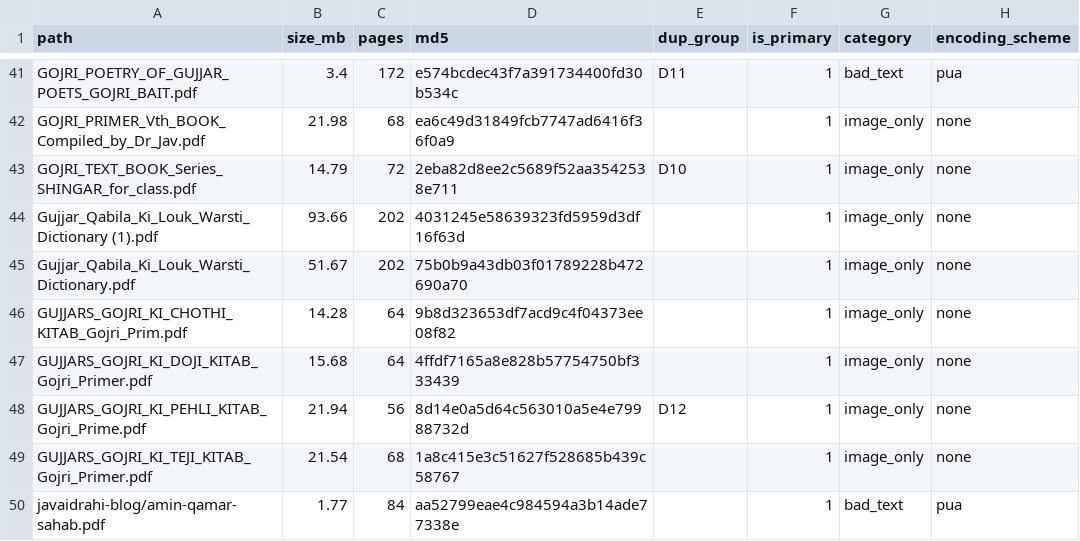
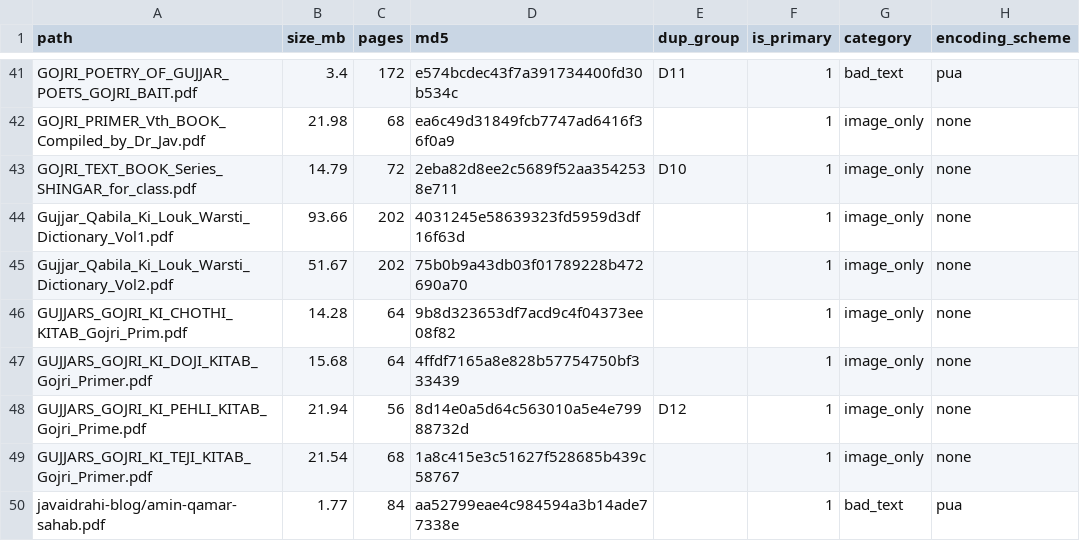
Before and after one commit to jaslam94/gojri-ai, a CSV file: data/manifest.csv, drawn as a sheet; only a part is shown, gaps mark what is left out; the diff names each change by its address in the sheet, - before the commit and + after, or states it on an @@ line.

```diff
--- a/data/manifest.csv
+++ b/data/manifest.csv
-A44 (path): Gujjar_Qabila_Ki_Louk_Warsti_Dictionary (1).pdf
+A44 (path): Gujjar_Qabila_Ki_Louk_Warsti_Dictionary_Vol1.pdf
-A45 (path): Gujjar_Qabila_Ki_Louk_Warsti_Dictionary.pdf
+A45 (path): Gujjar_Qabila_Ki_Louk_Warsti_Dictionary_Vol2.pdf
```
Also changed, not shown: data/gold/candidates.csv, 4 other files.
